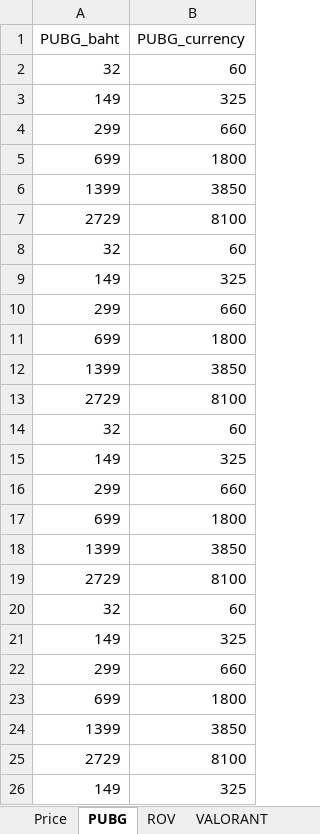
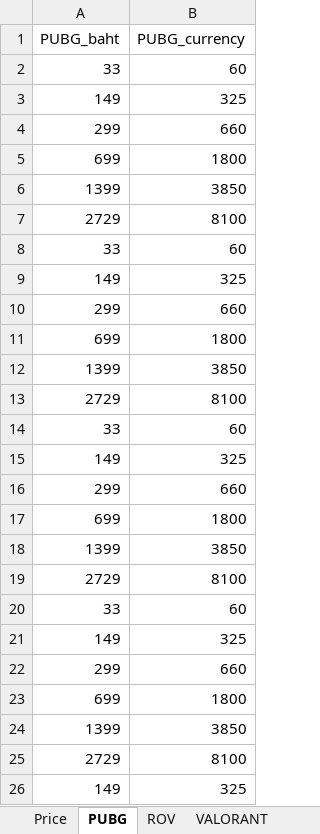
Before and after one commit to ReReenakub/TESTRMS, an Excel workbook: Price.xlsx, sheet PUBG, drawn as a sheet; only a part is shown; values as stored, in another font and other column widths than the file's, no borders; the diff names each change by its address in the sheet, - before the commit and + after, or states it on an @@ line.

```diff
--- a/Price.xlsx (sheet PUBG)
+++ b/Price.xlsx (sheet PUBG)
-A2 (PUBG_baht): 32
+A2 (PUBG_baht): 33
-A8 (PUBG_baht): 32
+A8 (PUBG_baht): 33
-A14 (PUBG_baht): 32
+A14 (PUBG_baht): 33
-A20 (PUBG_baht): 32
+A20 (PUBG_baht): 33
```
Also changed, not shown: sheet VALORANT, other sheet tabs, 1 other file.
